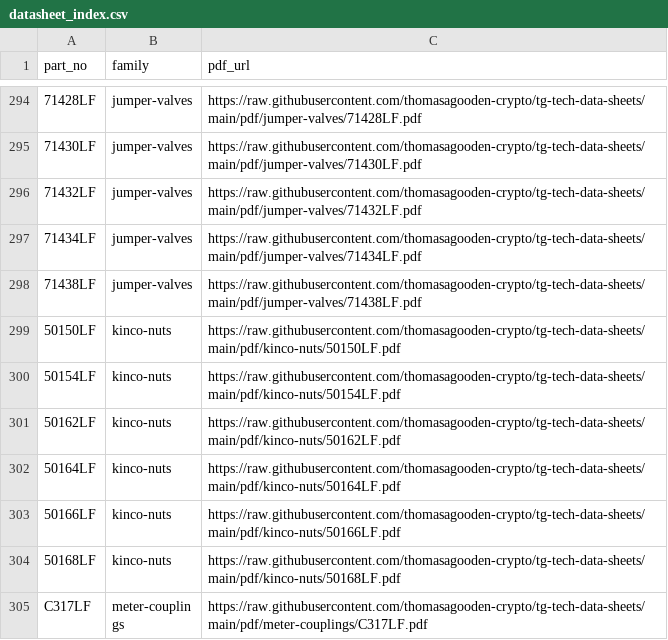
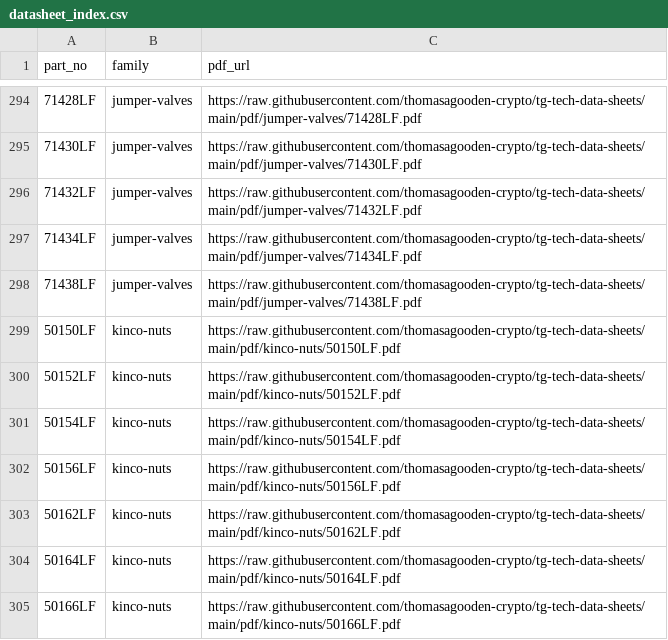
Before and after one commit to thomasagooden-crypto/tg-tech-data-sheets, a CSV file: datasheet_index.csv, drawn as a sheet; only a part is shown, gaps mark what is left out; the shorter side is filled out with more unchanged rows; the diff names each change by its address in the sheet, - before the commit and + after, or states it on an @@ line.

```diff
--- a/datasheet_index.csv
+++ b/datasheet_index.csv
+row 300: 50152LF | kinco-nuts | https://raw.githubusercontent.com/thomasagooden-crypto/tg-tech-data-sheets/main/pdf/kinco-nuts/50152LF.pdf
+row 302: 50156LF | kinco-nuts | https://raw.githubusercontent.com/thomasagooden-crypto/tg-tech-data-sheets/main/pdf/kinco-nuts/50156LF.pdf
```
Also changed, not shown: Master_Measurements.csv, Measurements_Needed.csv, 4 other files.
